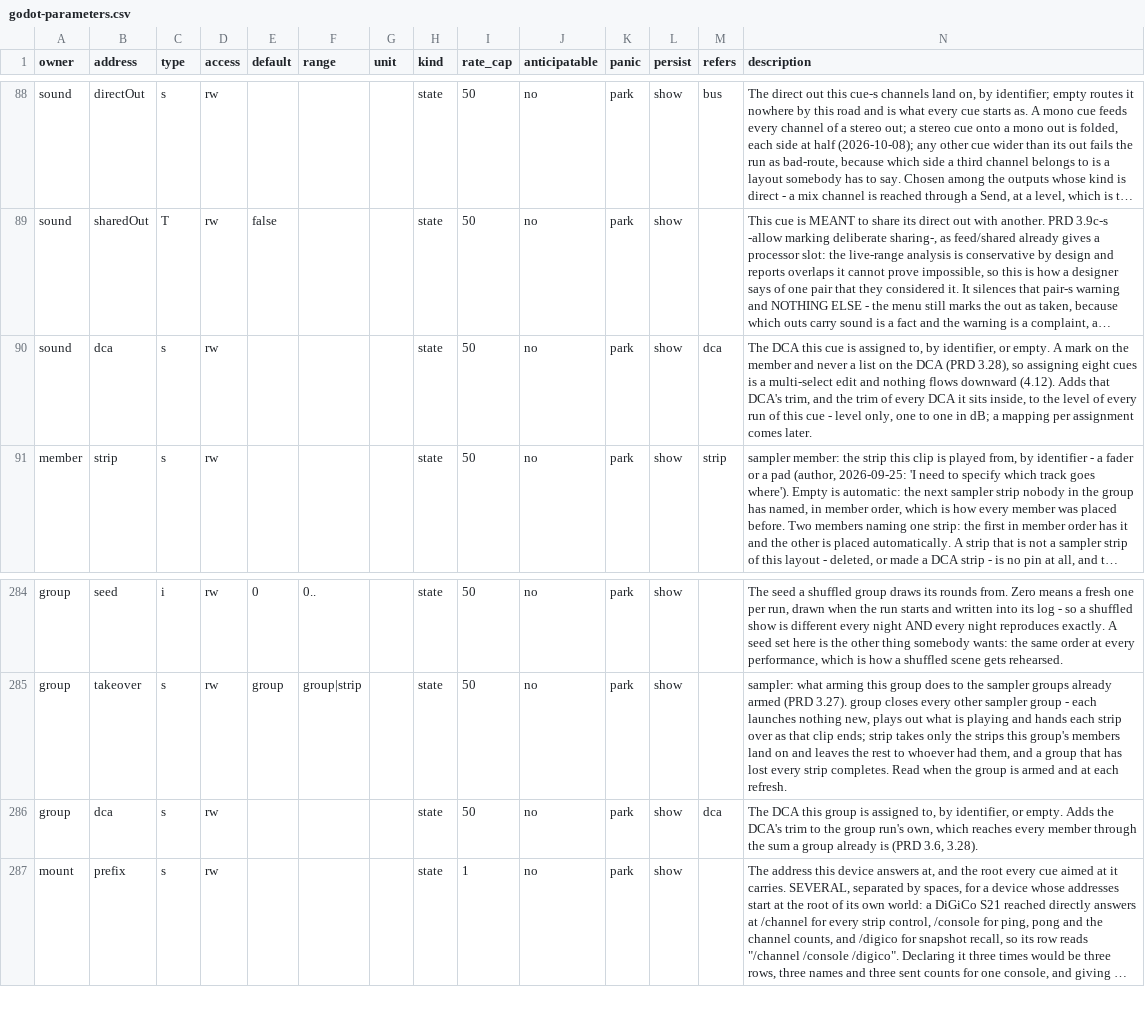
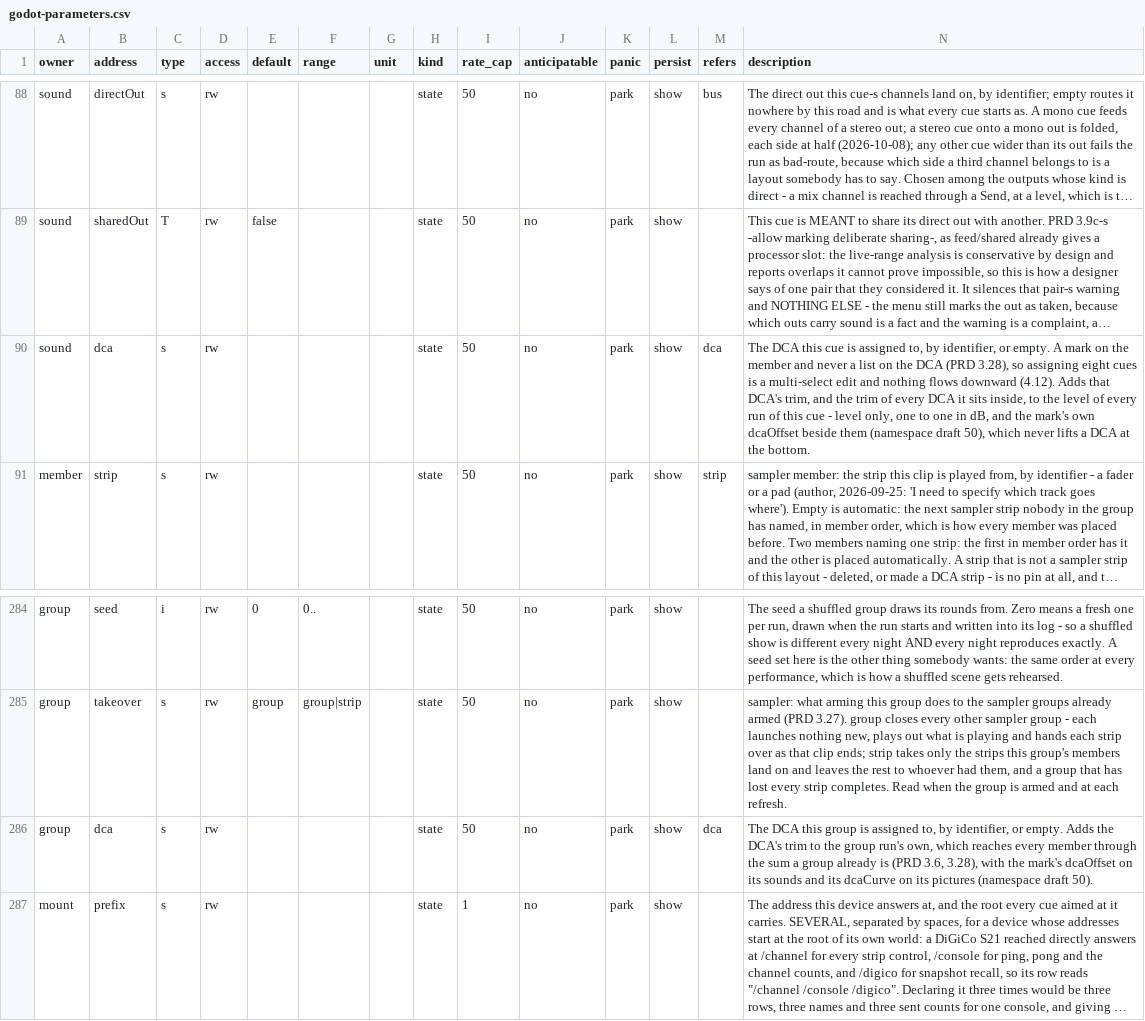
Before and after one commit to pob31/go.dot, a CSV file: docs/parameters/godot-parameters.csv, drawn as a sheet; only a part is shown, gaps mark what is left out; long unchanged cells end in …; the diff names each change by its address in the sheet, - before the commit and + after, or states it on an @@ line.

```diff
--- a/docs/parameters/godot-parameters.csv
+++ b/docs/parameters/godot-parameters.csv
-N90 (description): …one in dB; a mapping per assignment comes later.
+N90 (description): …one in dB, and the mark's own dcaOffset beside them (namespace draft 50), which never lifts a DCA at the bottom.
-N286 (description): …(PRD 3.6, 3.28).
+N286 (description): …(PRD 3.6, 3.28), with the mark's dcaOffset on its sounds and its dcaCurve on its pictures (namespace draft 50).
```
Also changed, not shown: 6 other files.
